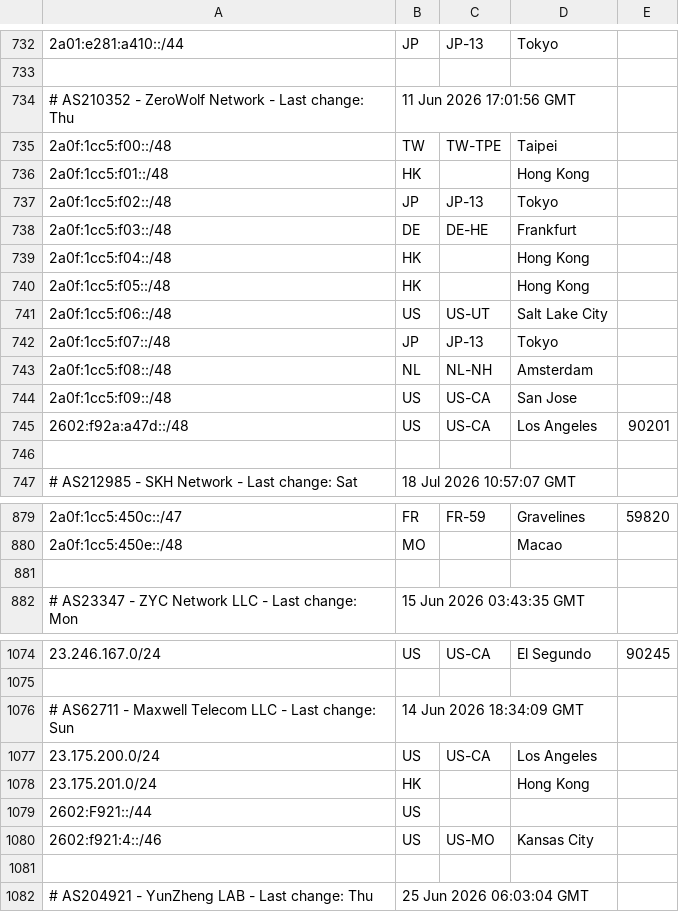
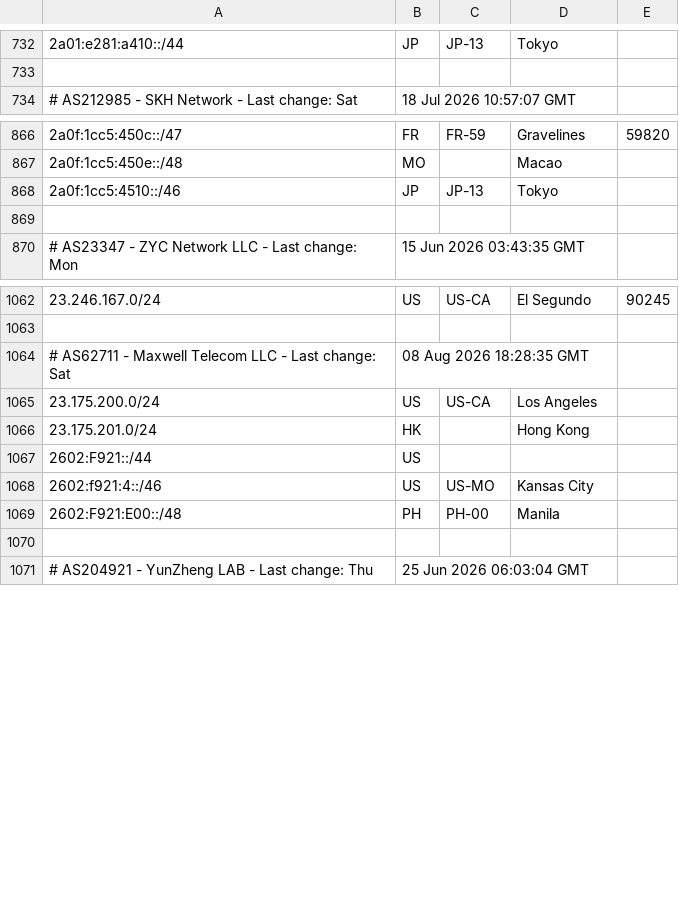
Before and after one commit to Archeb/moegeo, a CSV file: output/geofeed.csv, drawn as a sheet; only a part is shown, gaps mark what is left out; the diff covers the shown part only.

```diff
--- a/output/geofeed.csv
+++ b/output/geofeed.csv
@@ -733,15 +733,2 @@
 
-# AS210352 - ZeroWolf Network - Last change: Thu, 11 Jun 2026 17:01:56 GMT
-2a0f:1cc5:f00::/48,TW,TW-TPE,Taipei,
-2a0f:1cc5:f01::/48,HK,,Hong Kong,
-2a0f:1cc5:f02::/48,JP,JP-13,Tokyo,
-2a0f:1cc5:f03::/48,DE,DE-HE,Frankfurt,
-2a0f:1cc5:f04::/48,HK,,Hong Kong,
-2a0f:1cc5:f05::/48,HK,,Hong Kong,
-2a0f:1cc5:f06::/48,US,US-UT,Salt Lake City,
-2a0f:1cc5:f07::/48,JP,JP-13,Tokyo,
-2a0f:1cc5:f08::/48,NL,NL-NH,Amsterdam,
-2a0f:1cc5:f09::/48,US,US-CA,San Jose,
-2602:f92a:a47d::/48,US,US-CA,Los Angeles,90201
-
 # AS212985 - SKH Network - Last change: Sat, 18 Jul 2026 10:57:07 GMT
@@ -880,2 +867,3 @@
 2a0f:1cc5:450e::/48,MO,,Macao,
+2a0f:1cc5:4510::/46,JP,JP-13,Tokyo,
 
@@ -1075,3 +1063,3 @@
 
-# AS62711 - Maxwell Telecom LLC - Last change: Sun, 14 Jun 2026 18:34:09 GMT
+# AS62711 - Maxwell Telecom LLC - Last change: Sat, 08 Aug 2026 18:28:35 GMT
 23.175.200.0/24,US,US-CA,Los Angeles,
@@ -1080,2 +1068,3 @@
 2602:f921:4::/46,US,US-MO,Kansas City,
+2602:F921:E00::/48,PH,PH-00,Manila,
 
```
Also changed, not shown: 4 edited cells elsewhere in this file.
